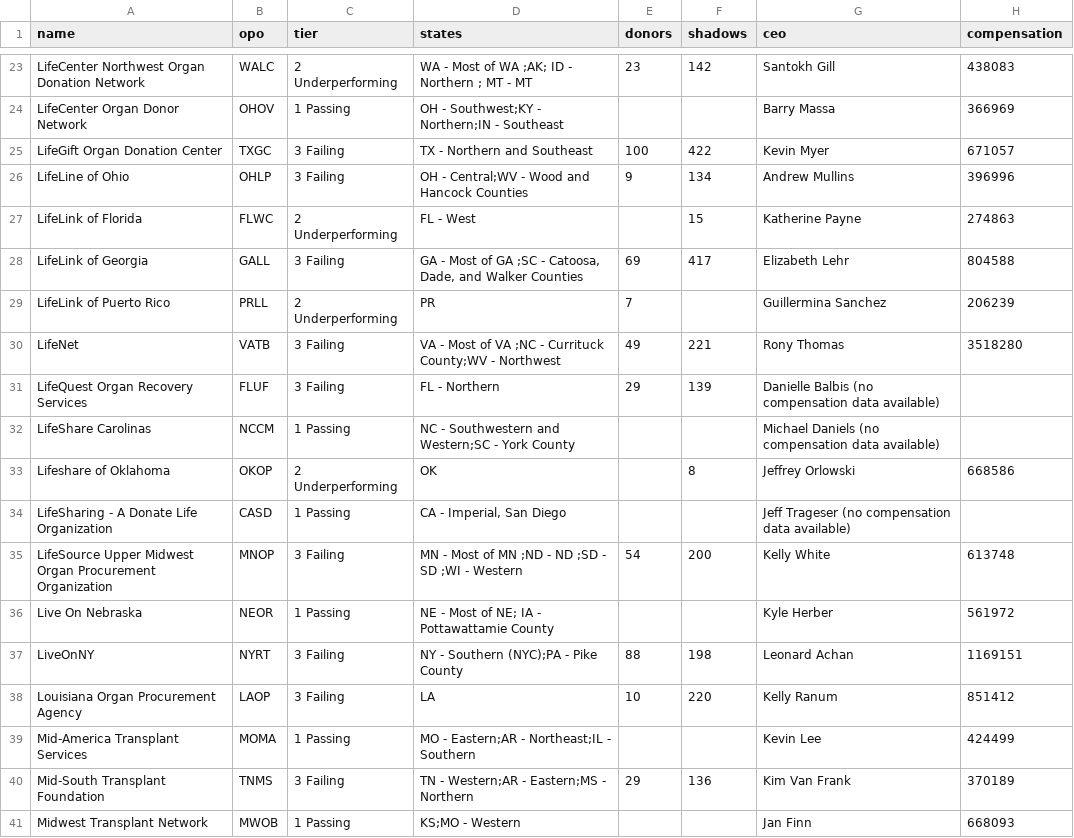
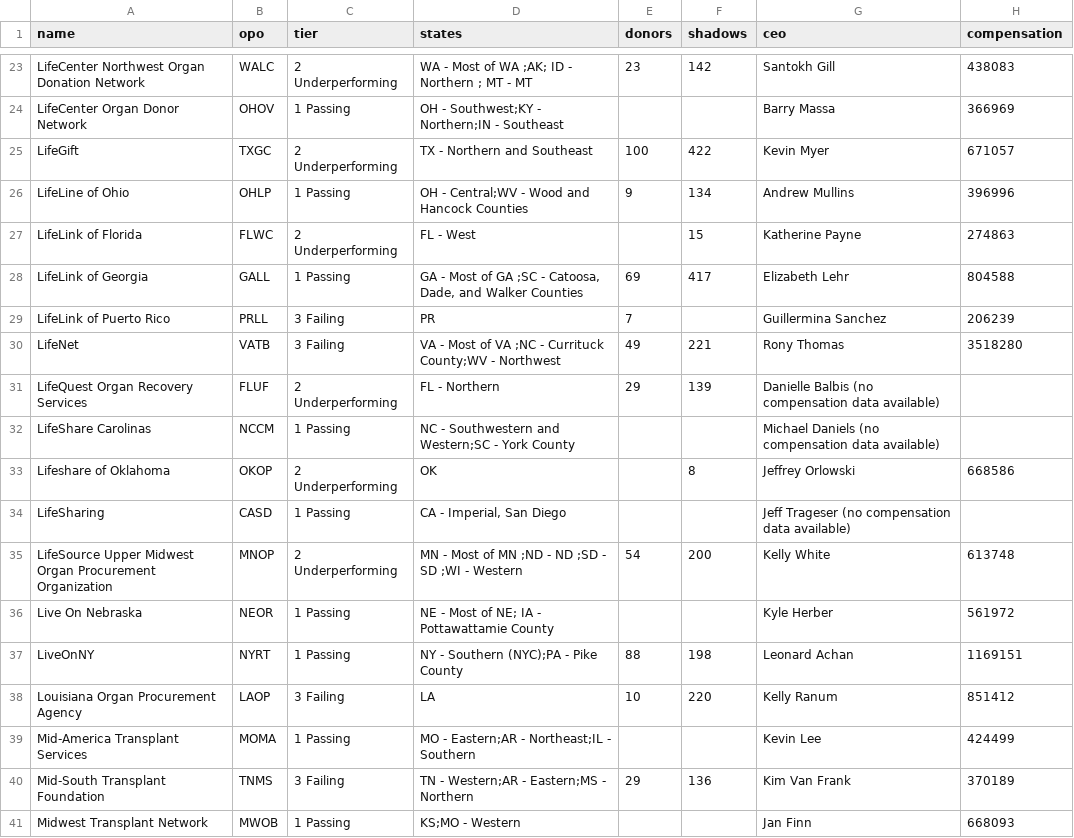
Before and after one commit to organize-org/opo-data, a CSV file: src/data/opos.csv, drawn as a sheet; only a part is shown, gaps mark what is left out; the diff covers the shown part only; the diff names each change by its address in the sheet, - before the commit and + after, or states it on an @@ line.

Commit message:
Update opos.csv

```diff
--- a/src/data/opos.csv
+++ b/src/data/opos.csv
-A25 (name): LifeGift Organ Donation Center
+A25 (name): LifeGift
-C25 (tier): 3 Failing
+C25 (tier): 2 Underperforming
-C26 (tier): 3 Failing
+C26 (tier): 1 Passing
-C28 (tier): 3 Failing
+C28 (tier): 1 Passing
-C29 (tier): 2 Underperforming
+C29 (tier): 3 Failing
-C31 (tier): 3 Failing
+C31 (tier): 2 Underperforming
-A34 (name): LifeSharing - A Donate Life Organization
+A34 (name): LifeSharing
-C35 (tier): 3 Failing
+C35 (tier): 2 Underperforming
-C37 (tier): 3 Failing
+C37 (tier): 1 Passing
```
Also changed, not shown: 22 edited cells elsewhere in this file.
